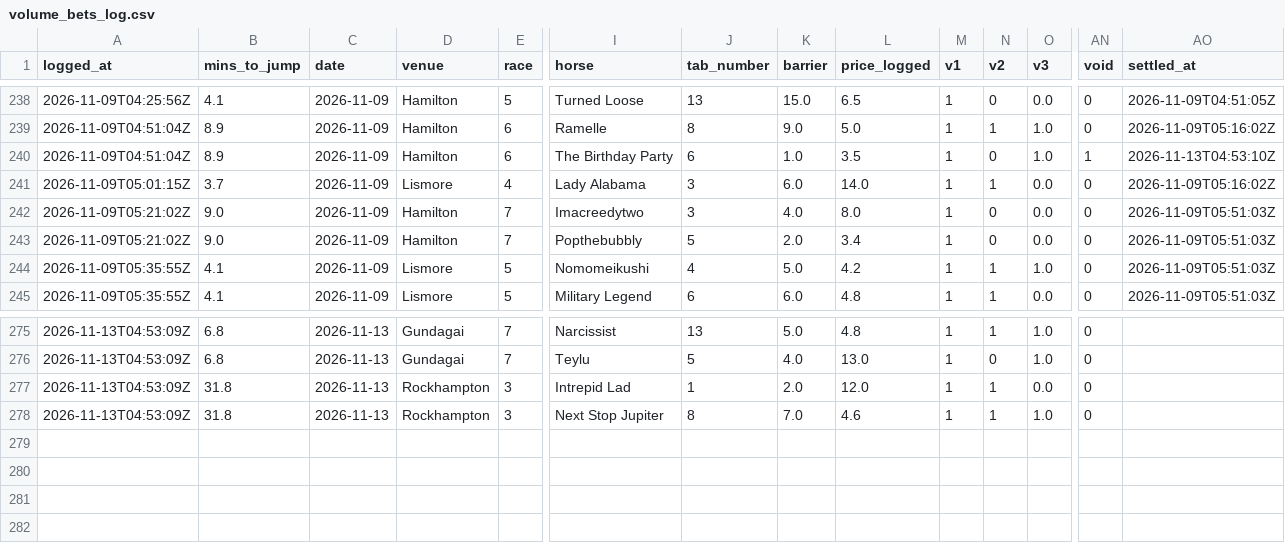
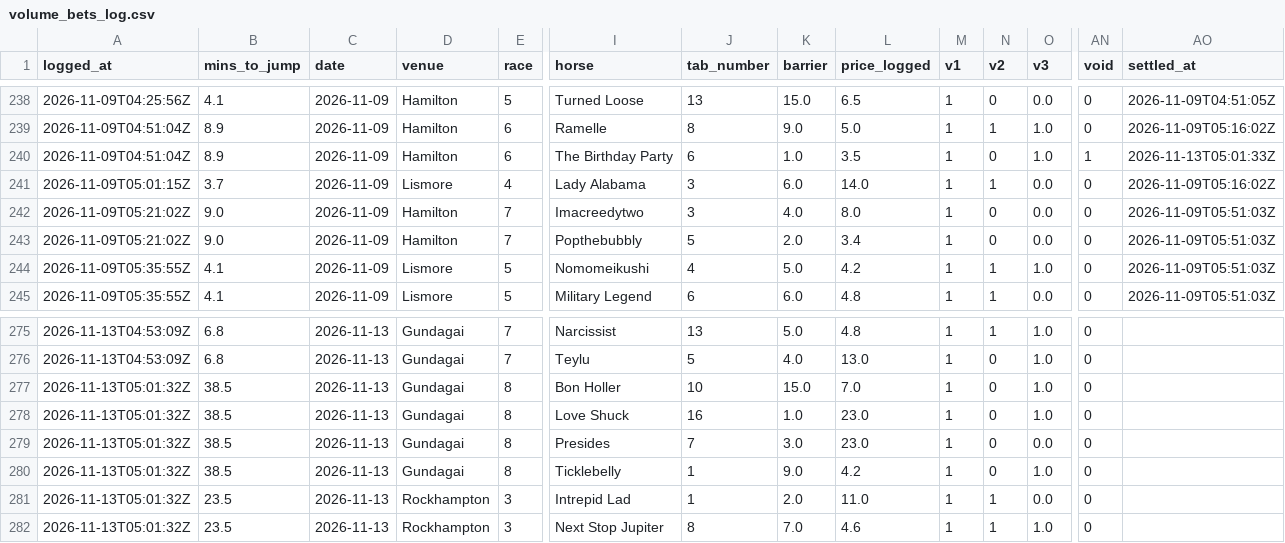
Before and after one commit to mattdwyer01/TopRate, a CSV file: volume_bets_log.csv, drawn as a sheet; only a part is shown, gaps mark what is left out; addresses are those after the commit; rows hold the shown columns only; the diff names each change by its address in the sheet, - before the commit and + after, or states it on an @@ line.

```diff
--- a/volume_bets_log.csv
+++ b/volume_bets_log.csv
-AO240 (settled_at): 2026-11-13T04:53:10Z
+AO240 (settled_at): 2026-11-13T05:01:33Z
+row 277: 2026-11-13T05:01:32Z | 38.5 | 2026-11-13 | Gundagai | 8 | Bon Holler | 10 | 15.0 | 7.0 | 1 | 0 | 1.0 | 0
+row 278: 2026-11-13T05:01:32Z | 38.5 | 2026-11-13 | Gundagai | 8 | Love Shuck | 16 | 1.0 | 23.0 | 1 | 0 | 1.0 | 0
+row 279: 2026-11-13T05:01:32Z | 38.5 | 2026-11-13 | Gundagai | 8 | Presides | 7 | 3.0 | 23.0 | 1 | 0 | 0.0 | 0
+row 280: 2026-11-13T05:01:32Z | 38.5 | 2026-11-13 | Gundagai | 8 | Ticklebelly | 1 | 9.0 | 4.2 | 1 | 0 | 1.0 | 0
-A281:A282 (logged_at): 2026-11-13T04:53:09Z
+A281:A282 (logged_at): 2026-11-13T05:01:32Z
-B281:B282 (mins_to_jump): 31.8
+B281:B282 (mins_to_jump): 23.5
-L281 (price_logged): 12.0
+L281 (price_logged): 11.0
```
Also changed, not shown: volume_races_log.csv, 2 other files.
